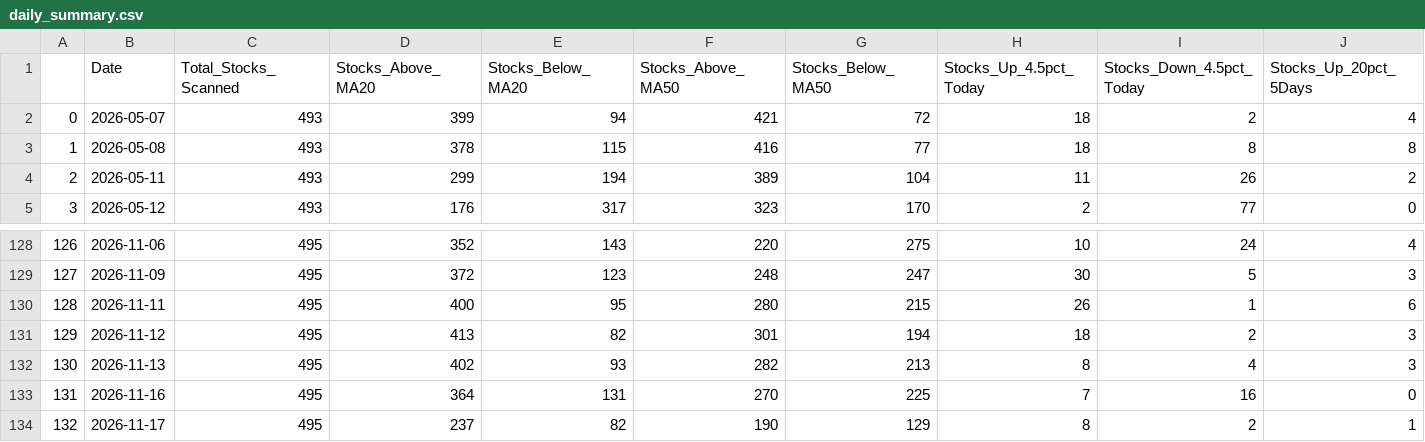
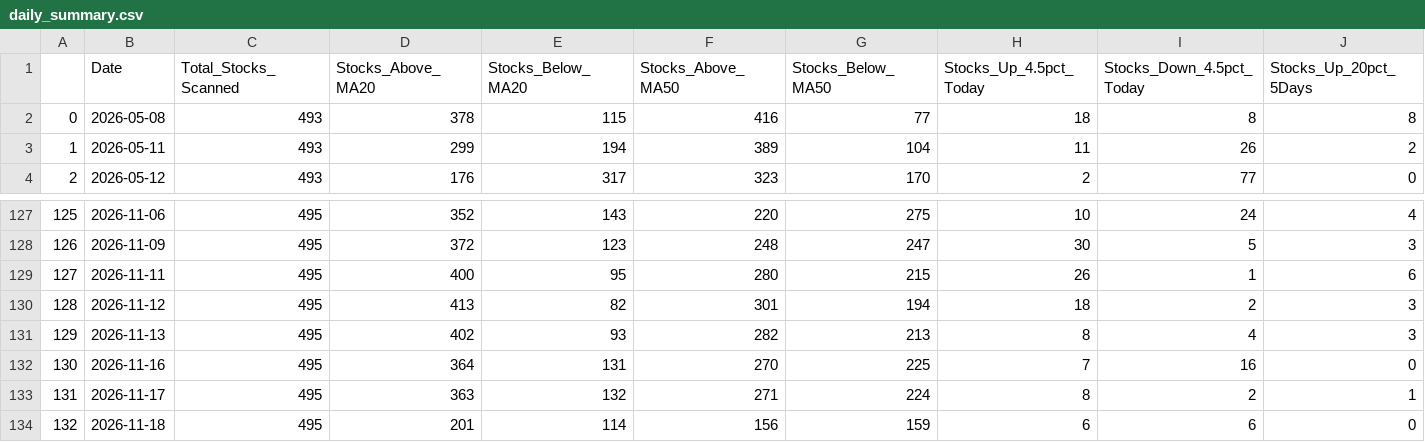
Before and after one commit to upendra-18/Multi-Regime-Market-State-Detection---Adaptive-Capital-Allocation-System, a CSV file: data/daily_summary.csv, drawn as a sheet; only a part is shown, gaps mark what is left out; removed rows and columns are numbered as before the commit, all else as after; rows hold the shown columns only; the diff names each change by its address in the sheet, - before the commit and + after, or states it on an @@ line.

```diff
--- a/data/daily_summary.csv
+++ b/data/daily_summary.csv
-row 2: 0 | 2026-05-07 | 493 | 399 | 94 | 421 | 72 | 18 | 2 | 4
@@ column A renumbered between rows 2 and 133 @@
-D133 (Stocks_Above_MA20): 237
+D133 (Stocks_Above_MA20): 363
-E133 (Stocks_Below_MA20): 82
+E133 (Stocks_Below_MA20): 132
-F133 (Stocks_Above_MA50): 190
+F133 (Stocks_Above_MA50): 271
-G133 (Stocks_Below_MA50): 129
+G133 (Stocks_Below_MA50): 224
+row 134: 132 | 2026-11-18 | 495 | 201 | 114 | 156 | 159 | 6 | 6 | 0
```
Also changed, not shown: data/features.csv, 1 other file.
